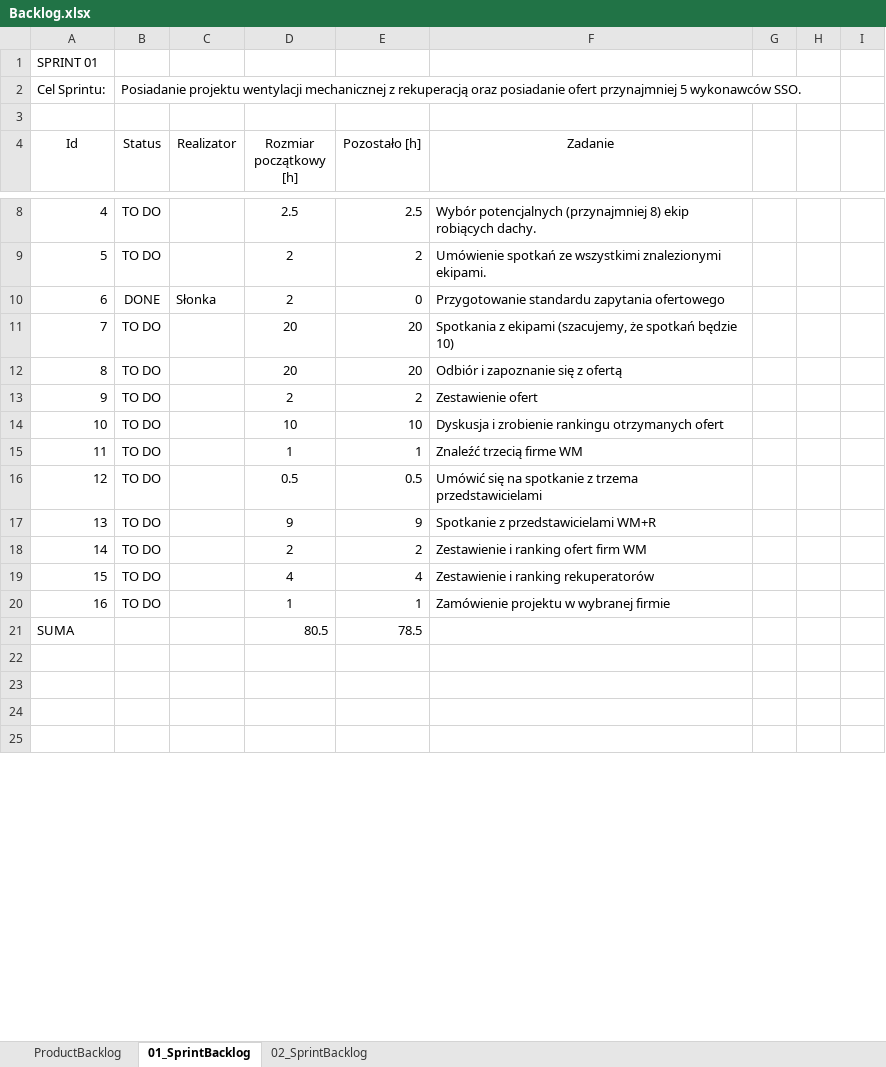
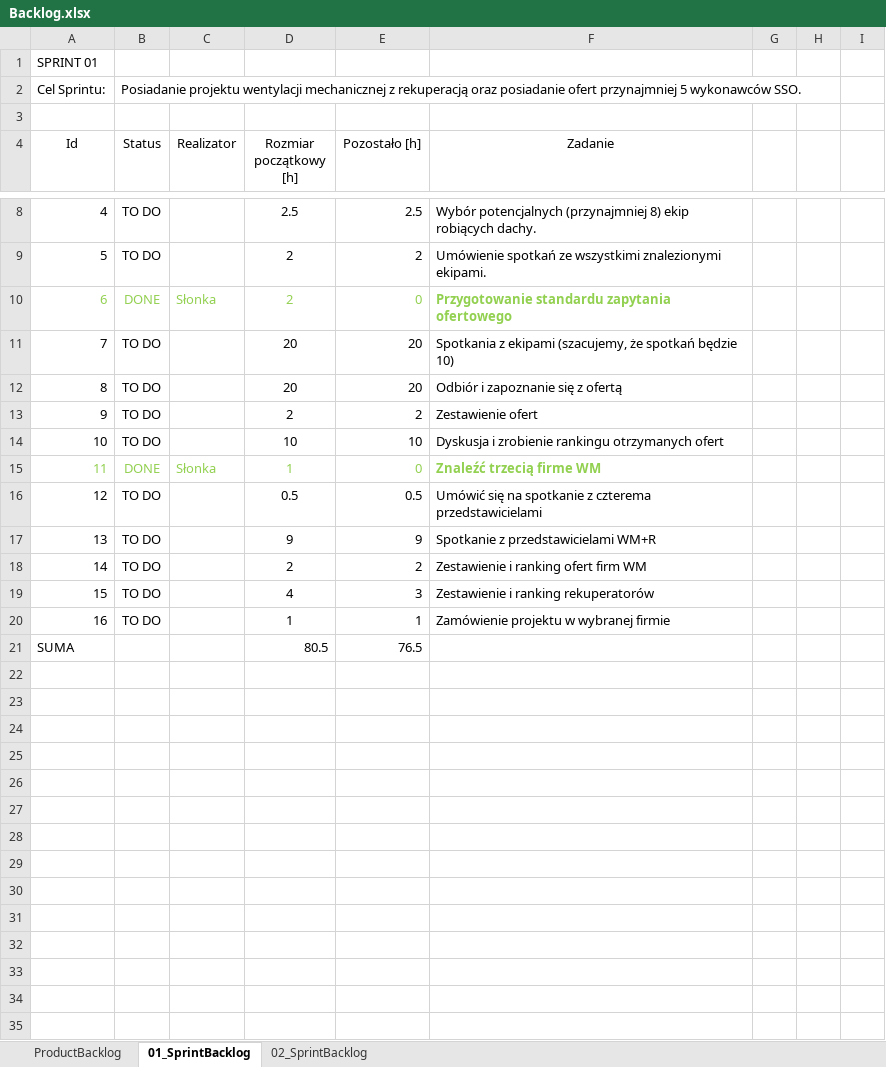
Before and after one commit to bajo2000/mati-sloncowati, an Excel workbook: plan/Backlog.xlsx, sheet 01_SprintBacklog, drawn as a sheet; only a part is shown, gaps mark what is left out; the shorter side is filled out with more unchanged rows; values as stored, in another font and other column widths than the file's, no borders; charts and pictures and table styles not drawn; removed rows and columns are numbered as before the commit, all else as after; the diff covers the shown part only; the diff names each change by its address in the sheet, - before the commit and + after, or states it on an @@ line.

```diff
--- a/plan/Backlog.xlsx (sheet 01_SprintBacklog)
+++ b/plan/Backlog.xlsx (sheet 01_SprintBacklog)
-A10:F10 text colour: black
+A10:F10 text colour: #92D050
-F10 bold: off
+F10 bold: on
-row 15: 11 | TO DO |  | 1 | 1 | Znaleźć trzecią firme WM
+row 15: 11 | DONE | Słonka | 1 | 0 | Znaleźć trzecią firme WM
-F16 (Zadanie): …spotkanie z trzema przedstawicielami
+F16 (Zadanie): …spotkanie z czterema przedstawicielami
-E19 (Pozostało [h]): 4
+E19 (Pozostało [h]): 3
+row 21: SUMA |  |  | 80.5 | 76.5
-row 22: SUMA |  |  | 80.5 | 78.5
+row 22: (empty)
+row 23: (empty)
+row 24: (empty)
+row 25: (empty)
+row 26: (empty)
+row 27: (empty)
+row 28: (empty)
+row 29: (empty)
+row 30: (empty)
+row 31: (empty)
+row 32: (empty)
+row 33: (empty)
```
Also changed, not shown: 1 edited cell and row numbers in column A elsewhere in this sheet, formulas that keep their value, charts or pictures, plan/Szablon zapytania ofertowego - ekipa budowlana.xlsx, 1 other file.
